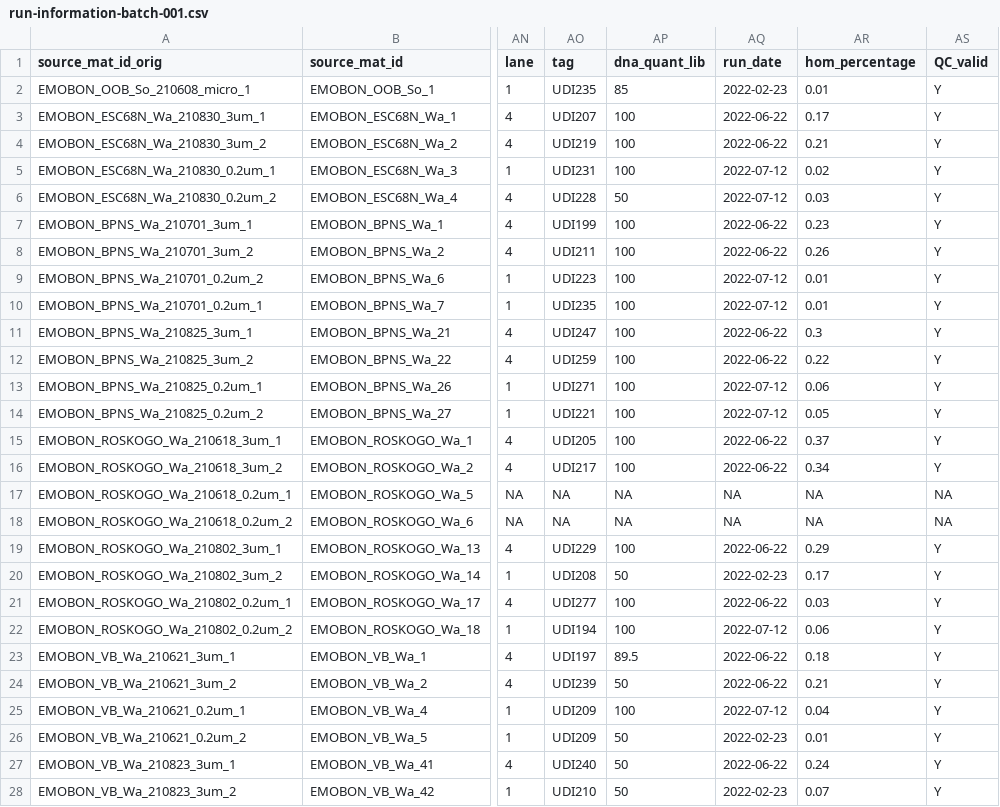
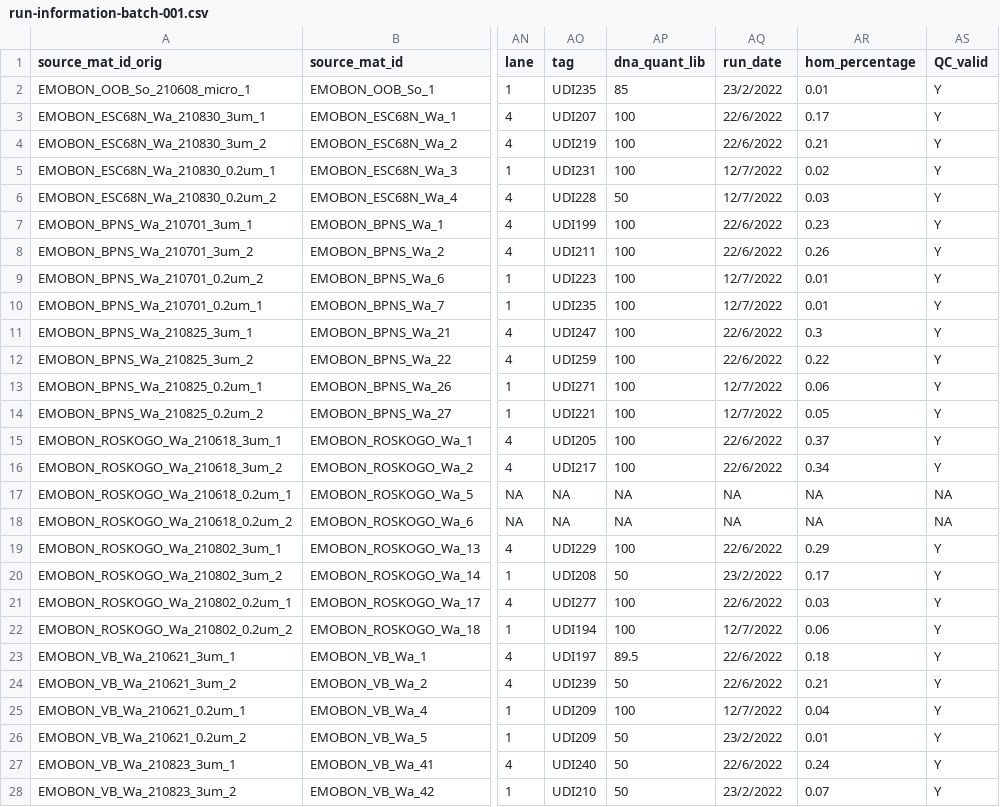
Before and after one commit to emo-bon/sequencing-logistics-crate, a CSV file: shipment/batch-001/run-information-batch-001.csv, drawn as a sheet; only a part is shown, gaps mark what is left out; the diff covers the shown part only; the diff names each change by its address in the sheet, - before the commit and + after, or states it on an @@ line.

Commit message:
Update run-information-batch-001.csv

```diff
--- a/shipment/batch-001/run-information-batch-001.csv
+++ b/shipment/batch-001/run-information-batch-001.csv
-AQ2 (run_date): 2022-02-23
+AQ2 (run_date): 23/2/2022
-AQ3:AQ4 (run_date): 2022-06-22
+AQ3:AQ4 (run_date): 22/6/2022
-AQ5:AQ6 (run_date): 2022-07-12
+AQ5:AQ6 (run_date): 12/7/2022
-AQ7:AQ8 (run_date): 2022-06-22
+AQ7:AQ8 (run_date): 22/6/2022
-AQ9:AQ10 (run_date): 2022-07-12
+AQ9:AQ10 (run_date): 12/7/2022
-AQ11:AQ12 (run_date): 2022-06-22
+AQ11:AQ12 (run_date): 22/6/2022
-AQ13:AQ14 (run_date): 2022-07-12
+AQ13:AQ14 (run_date): 12/7/2022
-AQ15:AQ16 (run_date): 2022-06-22
+AQ15:AQ16 (run_date): 22/6/2022
-AQ19 (run_date): 2022-06-22
+AQ19 (run_date): 22/6/2022
-AQ20 (run_date): 2022-02-23
+AQ20 (run_date): 23/2/2022
-AQ21 (run_date): 2022-06-22
+AQ21 (run_date): 22/6/2022
-AQ22 (run_date): 2022-07-12
+AQ22 (run_date): 12/7/2022
-AQ23:AQ24 (run_date): 2022-06-22
+AQ23:AQ24 (run_date): 22/6/2022
-AQ25 (run_date): 2022-07-12
+AQ25 (run_date): 12/7/2022
-AQ26 (run_date): 2022-02-23
+AQ26 (run_date): 23/2/2022
-AQ27 (run_date): 2022-06-22
+AQ27 (run_date): 22/6/2022
-AQ28 (run_date): 2022-02-23
+AQ28 (run_date): 23/2/2022
```
Also changed, not shown: 55 edited cells elsewhere in this file.
